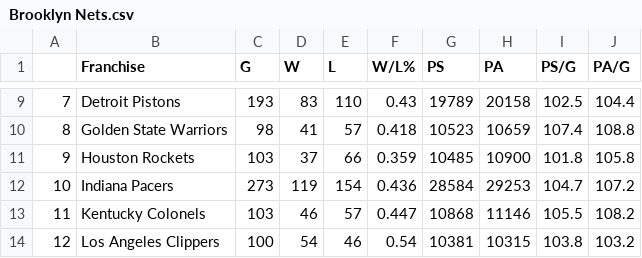
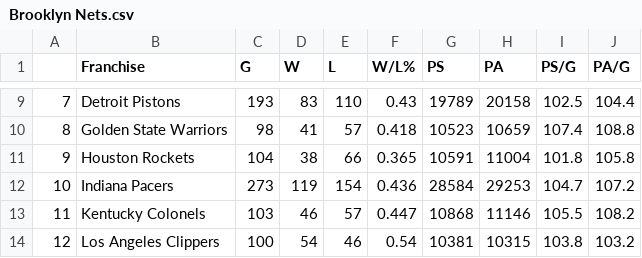
Before and after one commit to bwSimpkins/TheOppositions, a CSV file: data/Brooklyn Nets.csv, drawn as a sheet; only a part is shown, gaps mark what is left out.

Commit message:
upload for 2024-01-28

```diff
--- a/data/Brooklyn Nets.csv
+++ b/data/Brooklyn Nets.csv
@@ -10,3 +10,3 @@
 8,Golden State Warriors,98,41,57,0.418,10523,10659,107.4,108.8
-9,Houston Rockets,103,37,66,0.359,10485,10900,101.8,105.8
+9,Houston Rockets,104,38,66,0.365,10591,11004,101.8,105.8
 10,Indiana Pacers,273,119,154,0.436,28584,29253,104.7,107.2
```
